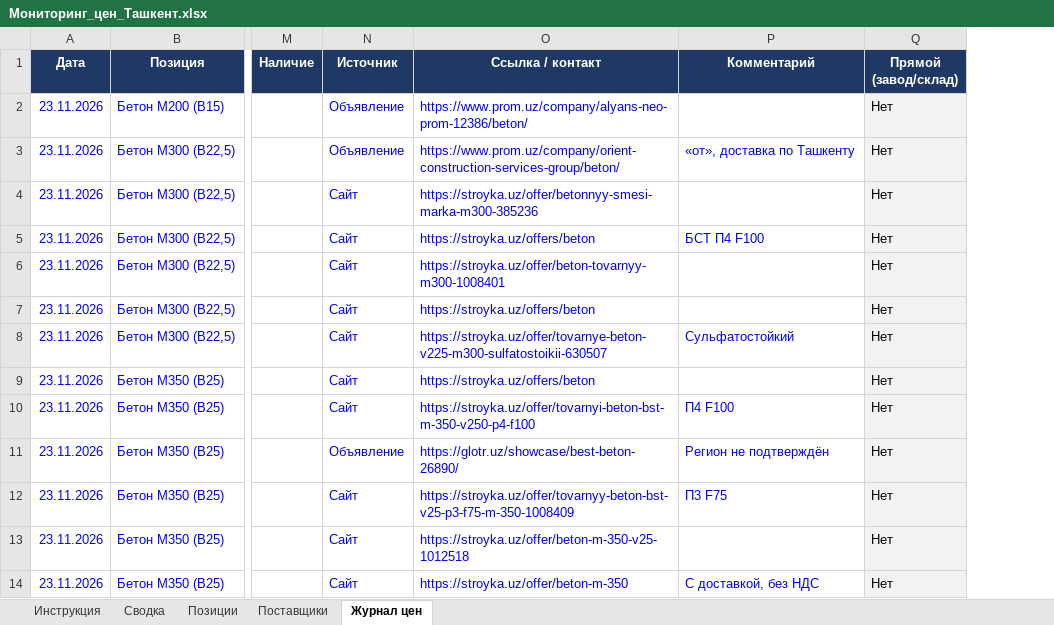
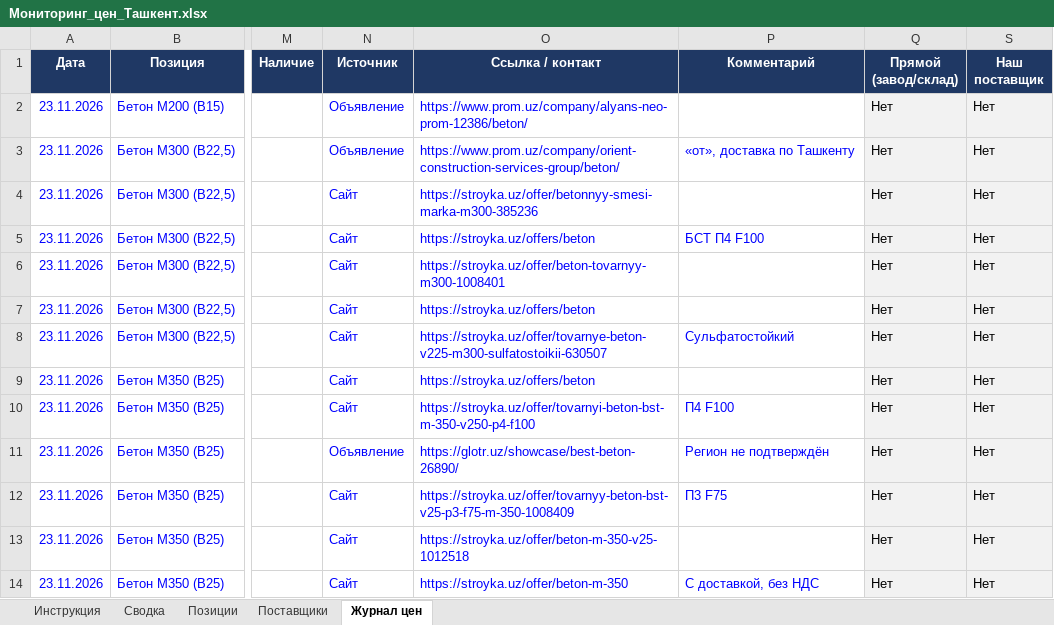
Before and after one commit to Semeev/test_seccondbrain, an Excel workbook: procurement/Мониторинг_цен_Ташкент.xlsx, sheet Журнал цен, drawn as a sheet; only a part is shown, gaps mark what is left out; values as stored, in another font and other column widths than the file's, no borders; conditional formats not drawn; the diff covers the shown part only; the diff names each change by its address in the sheet, - before the commit and + after, or states it on an @@ line.

```diff
--- a/procurement/Мониторинг_цен_Ташкент.xlsx (sheet Журнал цен)
+++ b/procurement/Мониторинг_цен_Ташкент.xlsx (sheet Журнал цен)
+column S (Наш поставщик), rows 2-14: all Нет
```
Also changed, not shown: other rows of this sheet, sheet Сводка, sheet Поставщики, sheet Позиции, hidden cells, 9 other files.
